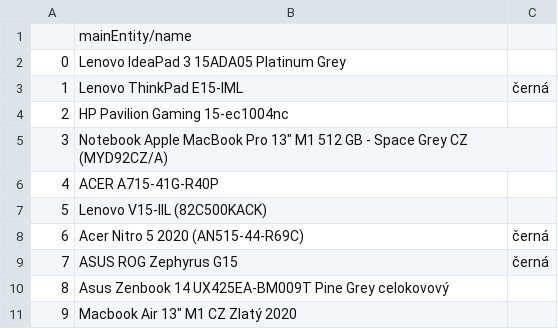
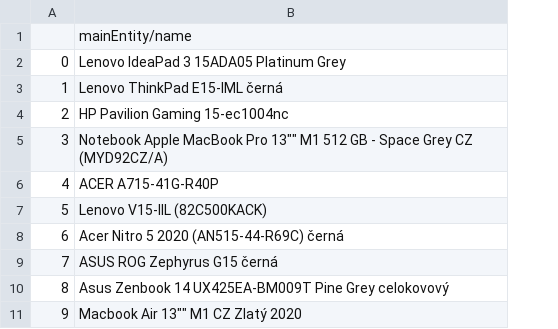
Before and after one commit to apify-projects/product-mapping-engine, a CSV file: names/data/names/names_b.csv, drawn as a sheet; the diff names each change by its address in the sheet, - before the commit and + after, or states it on an @@ line.

```diff
--- a/names/data/names/names_b.csv
+++ b/names/data/names/names_b.csv
-column C, rows 3-9: černá |  |  |  |  | černá | černá
-B3: Lenovo ThinkPad E15-IML
+B3: Lenovo ThinkPad E15-IML černá
-B5: …MacBook Pro 13" M1 512…
+B5: …MacBook Pro 13"" M1 512…
-B8: Acer Nitro 5 2020 (AN515-44-R69C)
+B8: Acer Nitro 5 2020 (AN515-44-R69C) černá
-B9: ASUS ROG Zephyrus G15
+B9: ASUS ROG Zephyrus G15 černá
-B11: Macbook Air 13" M1 CZ Zlatý 2020
+B11: Macbook Air 13"" M1 CZ Zlatý 2020
```
Also changed, not shown: names/data/names/names_a.csv, 4 other files.
